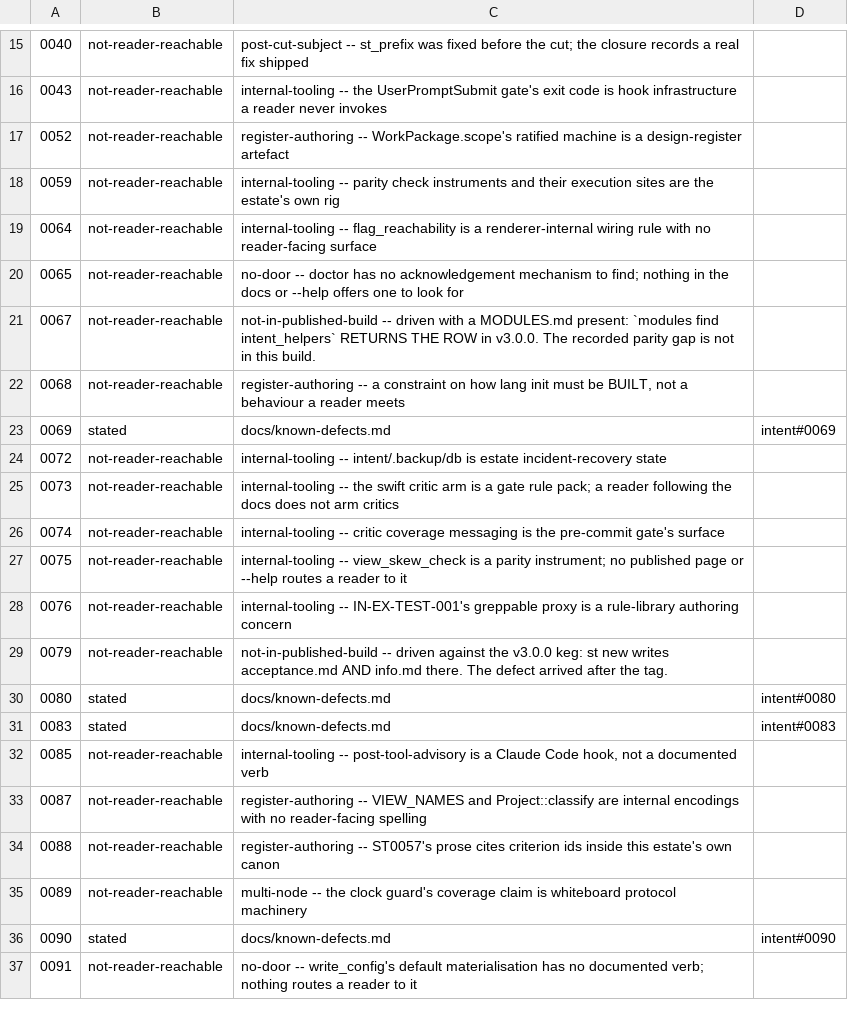
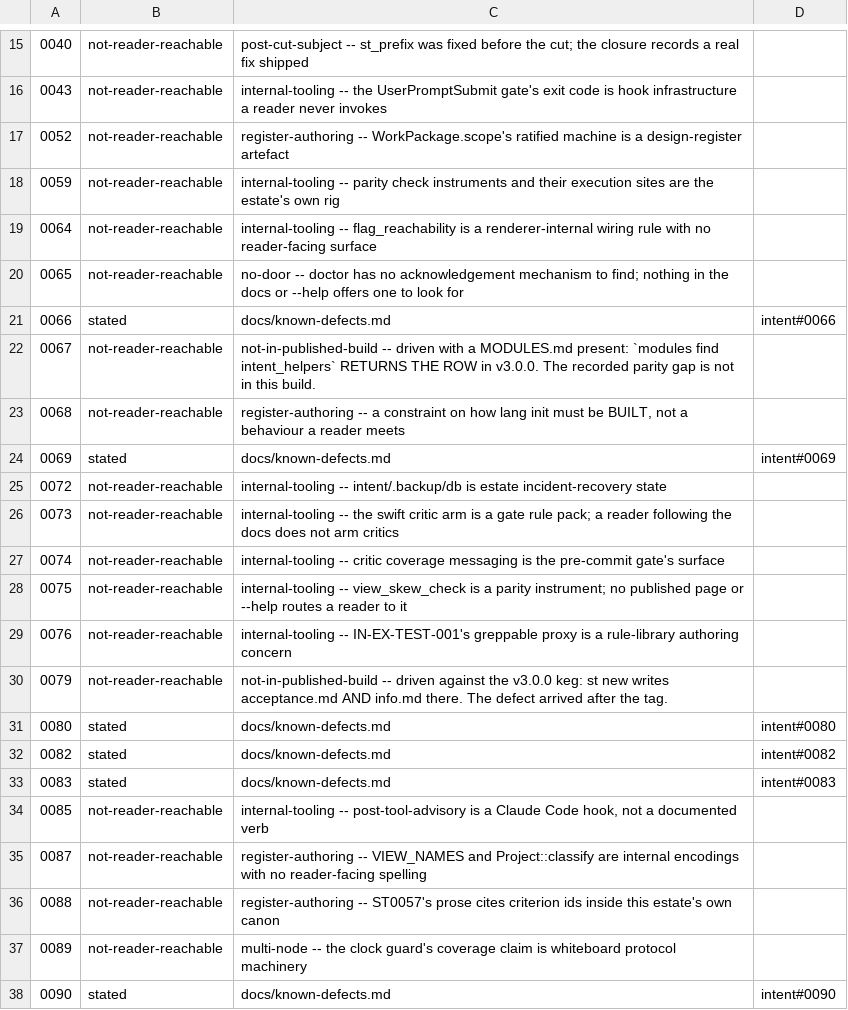
Before and after one commit to matthewsinclair/intent, a TSV file: intent/st/ST0056/parity/data/ac0203-dispositions.tsv, drawn as a sheet; only a part is shown, gaps mark what is left out; the shorter side is filled out with more unchanged rows.

```diff
--- a/intent/st/ST0056/parity/data/ac0203-dispositions.tsv
+++ b/intent/st/ST0056/parity/data/ac0203-dispositions.tsv
@@ -20,2 +20,3 @@
 0065	not-reader-reachable	no-door -- doctor has no acknowledgement mechanism to find; nothing in the docs or --help offers one to look for	
+0066	stated	docs/known-defects.md	intent#0066
 0067	not-reader-reachable	not-in-published-build -- driven with a MODULES.md present: `modules find intent_helpers` RETURNS THE ROW in v3.0.0. The recorded parity gap is not in this build.	
@@ -30,2 +31,3 @@
 0080	stated	docs/known-defects.md	intent#0080
+0082	stated	docs/known-defects.md	intent#0082
 0083	stated	docs/known-defects.md	intent#0083
```
Also changed, not shown: 2 other files.
